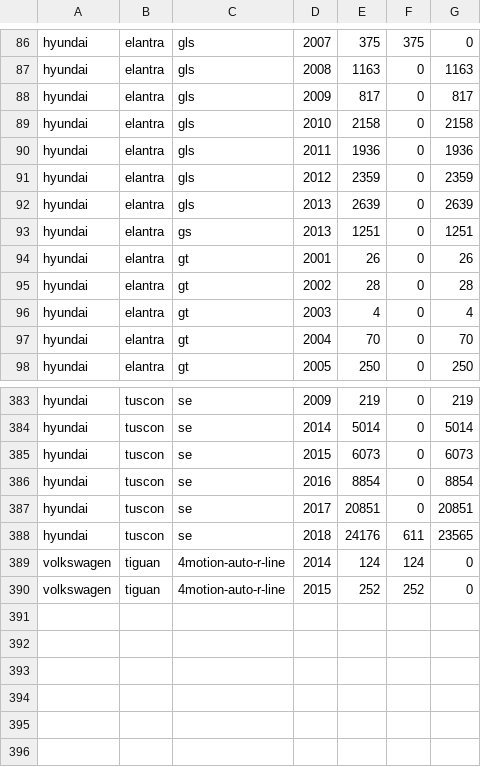
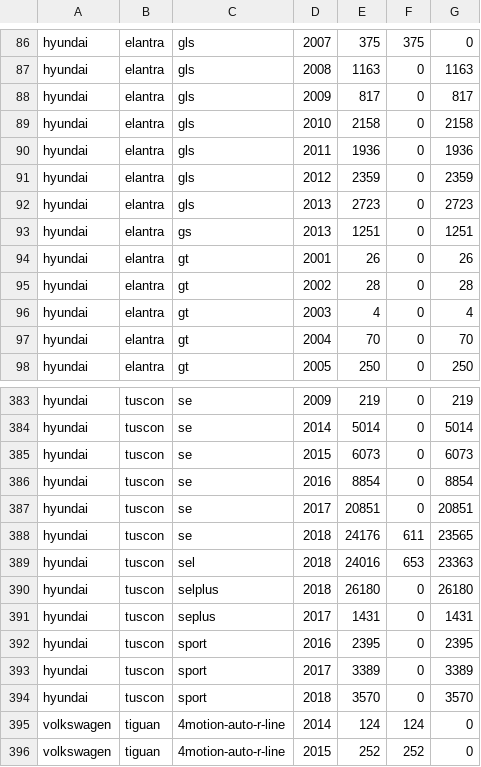
Before and after one commit to chousemath/support_vector_machine, a CSV file: machine_learning_recipes/count.csv, drawn as a sheet; only a part is shown, gaps mark what is left out.

```diff
--- a/machine_learning_recipes/count.csv
+++ b/machine_learning_recipes/count.csv
@@ -91,3 +91,3 @@ hyundai,elantra,gls,2011,1936,0,1936
 hyundai,elantra,gls,2012,2359,0,2359
-hyundai,elantra,gls,2013,2639,0,2639
+hyundai,elantra,gls,2013,2723,0,2723
 hyundai,elantra,gs,2013,1251,0,1251
@@ -388,2 +388,8 @@ hyundai,tuscon,se,2017,20851,0,20851
 hyundai,tuscon,se,2018,24176,611,23565
+hyundai,tuscon,sel,2018,24016,653,23363
+hyundai,tuscon,selplus,2018,26180,0,26180
+hyundai,tuscon,seplus,2017,1431,0,1431
+hyundai,tuscon,sport,2016,2395,0,2395
+hyundai,tuscon,sport,2017,3389,0,3389
+hyundai,tuscon,sport,2018,3570,0,3570
 volkswagen,tiguan,4motion-auto-r-line,2014,124,124,0
```
Also changed, not shown: 4 other files.
